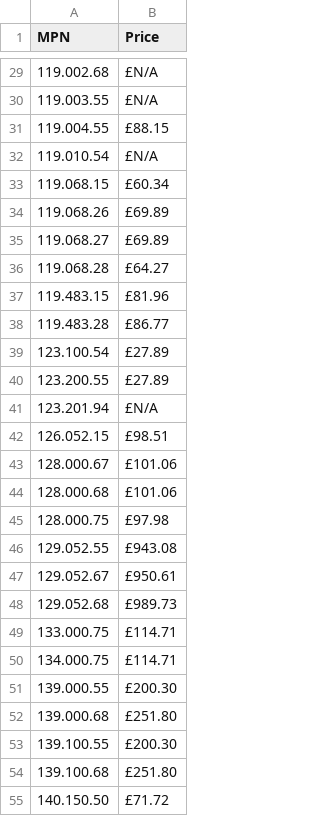
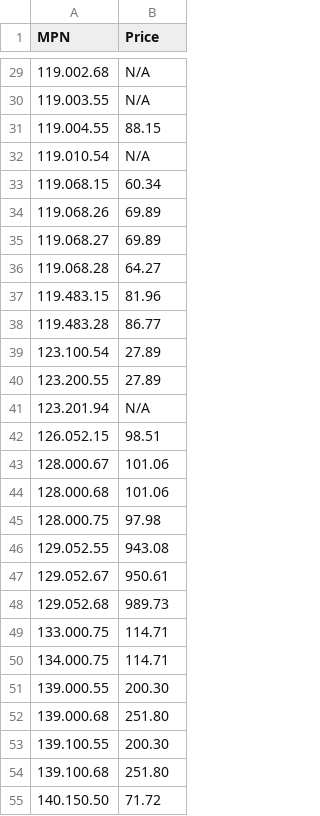
Before and after one commit to fawadss1/Rs-O_Prices_Extractor, a CSV file: Csv_Data/Combined_Updated_MPN.csv, drawn as a sheet; only a part is shown, gaps mark what is left out; the diff covers the shown part only.

Commit message:
remove pound sign from prices

```diff
--- a/Csv_Data/Combined_Updated_MPN.csv
+++ b/Csv_Data/Combined_Updated_MPN.csv
@@ -29,27 +29,27 @@
-119.002.68,£N/A
-119.003.55,£N/A
-119.004.55,£88.15
-119.010.54,£N/A
-119.068.15,£60.34
-119.068.26,£69.89
-119.068.27,£69.89
-119.068.28,£64.27
-119.483.15,£81.96
-119.483.28,£86.77
-123.100.54,£27.89
-123.200.55,£27.89
-123.201.94,£N/A
-126.052.15,£98.51
-128.000.67,£101.06
-128.000.68,£101.06
-128.000.75,£97.98
-129.052.55,£943.08
-129.052.67,£950.61
-129.052.68,£989.73
-133.000.75,£114.71
-134.000.75,£114.71
-139.000.55,£200.30
-139.000.68,£251.80
-139.100.55,£200.30
-139.100.68,£251.80
-140.150.50,£71.72
+119.002.68,N/A
+119.003.55,N/A
+119.004.55,88.15
+119.010.54,N/A
+119.068.15,60.34
+119.068.26,69.89
+119.068.27,69.89
+119.068.28,64.27
+119.483.15,81.96
+119.483.28,86.77
+123.100.54,27.89
+123.200.55,27.89
+123.201.94,N/A
+126.052.15,98.51
+128.000.67,101.06
+128.000.68,101.06
+128.000.75,97.98
+129.052.55,943.08
+129.052.67,950.61
+129.052.68,989.73
+133.000.75,114.71
+134.000.75,114.71
+139.000.55,200.30
+139.000.68,251.80
+139.100.55,200.30
+139.100.68,251.80
+140.150.50,71.72
```
Also changed, not shown: 73 edited cells elsewhere in this file, 1 other file.
